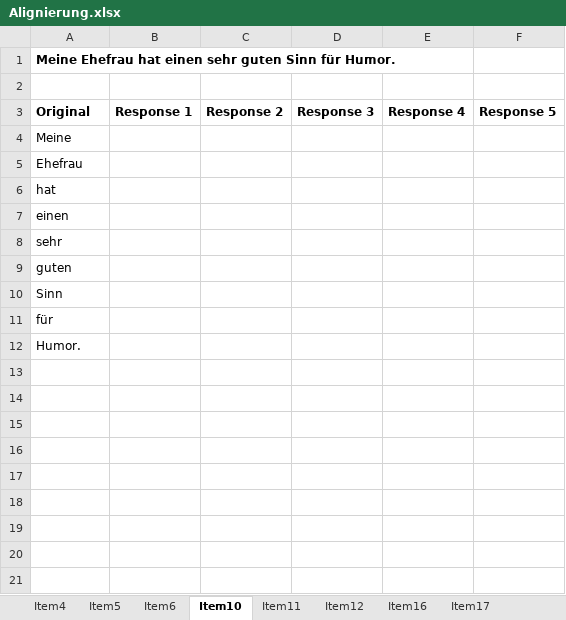
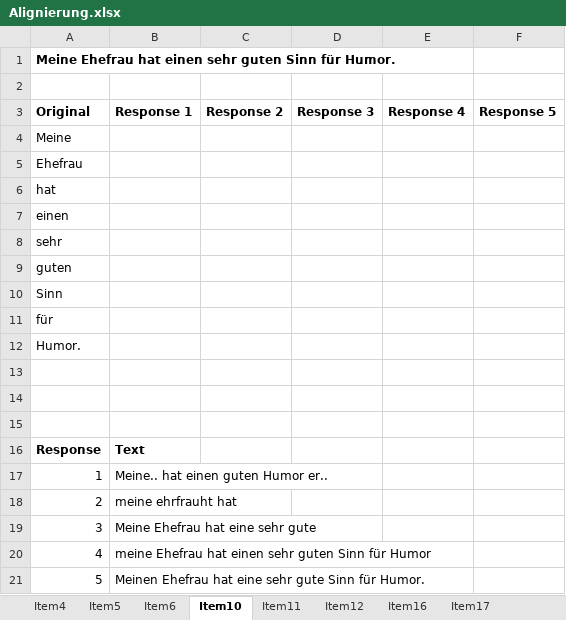
Before and after one commit to mihail95/SprachKompMess, an Excel workbook: WEIT-Deutsch-Alignierung/Alignierung.xlsx, sheet Item10, drawn as a sheet; values as stored, in another font and other column widths than the file's, no borders; the diff names each change by its address in the sheet, - before the commit and + after, or states it on an @@ line.

Commit message:
Item2,3 aligned

```diff
--- a/WEIT-Deutsch-Alignierung/Alignierung.xlsx (sheet Item10)
+++ b/WEIT-Deutsch-Alignierung/Alignierung.xlsx (sheet Item10)
+row 13: (empty)
+row 14: (empty)
+row 15: (empty)
+row 16: Response | Text
+row 17: 1 | Meine.. hat einen guten Humor er..
+row 18: 2 | meine ehrfrauht hat
+row 19: 3 | Meine Ehefrau hat eine sehr gute
+row 20: 4 | meine Ehefrau hat einen sehr guten Sinn für Humor
+row 21: 5 | Meinen Ehefrau hat eine sehr gute Sinn für Humor.
```
Also changed, not shown: sheet Item6, sheet Item5, sheet Item12, sheet Item18, sheet Item17, sheet Item11, 2 more sheets.
